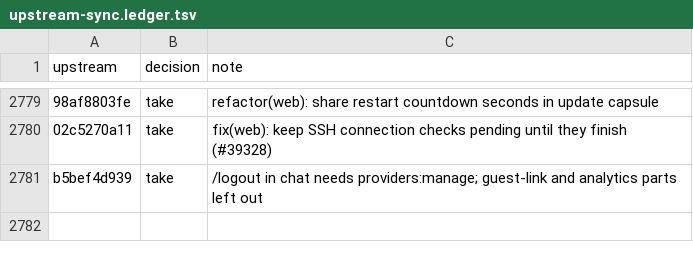
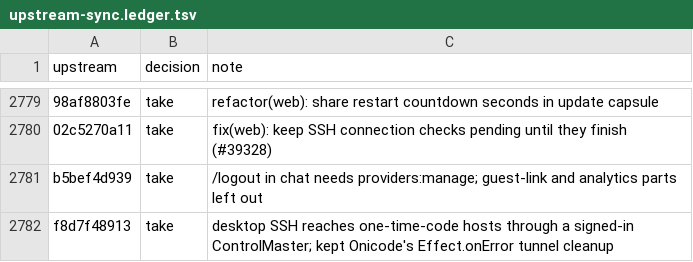
Before and after one commit to aislopware/onicode, a TSV file: scripts/upstream-sync.ledger.tsv, drawn as a sheet; only a part is shown, gaps mark what is left out; the diff names each change by its address in the sheet, - before the commit and + after, or states it on an @@ line.

```diff
--- a/scripts/upstream-sync.ledger.tsv
+++ b/scripts/upstream-sync.ledger.tsv
+row 2782: f8d7f48913 | take | desktop SSH reaches one-time-code hosts through a signed-in ControlMaster; kept Onicode's Effect.onError tunnel cleanup
```
Also changed, not shown: 4 other files.
